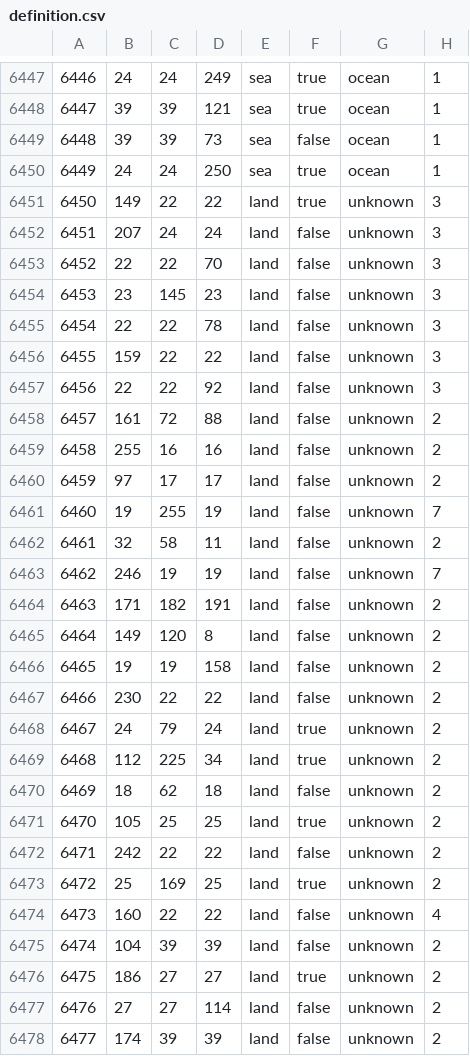
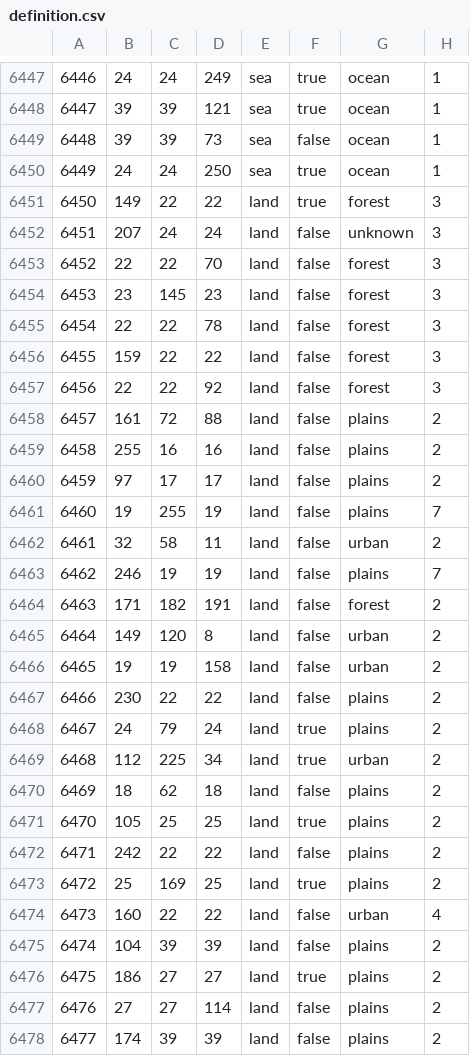
Before and after one commit to battleskorpion/nadivided-dev, a CSV file: map/definition.csv, drawn as a sheet; only a part is shown, gaps mark what is left out; the diff covers the shown part only.

```diff
--- a/map/definition.csv
+++ b/map/definition.csv
@@ -6450,29 +6450,29 @@
 6449;24;24;250;sea;true;ocean;1
-6450;149;22;22;land;true;unknown;3
+6450;149;22;22;land;true;forest;3
 6451;207;24;24;land;false;unknown;3
-6452;22;22;70;land;false;unknown;3
-6453;23;145;23;land;false;unknown;3
-6454;22;22;78;land;false;unknown;3
-6455;159;22;22;land;false;unknown;3
-6456;22;22;92;land;false;unknown;3
-6457;161;72;88;land;false;unknown;2
-6458;255;16;16;land;false;unknown;2
-6459;97;17;17;land;false;unknown;2
-6460;19;255;19;land;false;unknown;7
-6461;32;58;11;land;false;unknown;2
-6462;246;19;19;land;false;unknown;7
-6463;171;182;191;land;false;unknown;2
-6464;149;120;8;land;false;unknown;2
-6465;19;19;158;land;false;unknown;2
-6466;230;22;22;land;false;unknown;2
-6467;24;79;24;land;true;unknown;2
-6468;112;225;34;land;true;unknown;2
-6469;18;62;18;land;false;unknown;2
-6470;105;25;25;land;true;unknown;2
-6471;242;22;22;land;false;unknown;2
-6472;25;169;25;land;true;unknown;2
-6473;160;22;22;land;false;unknown;4
-6474;104;39;39;land;false;unknown;2
-6475;186;27;27;land;true;unknown;2
-6476;27;27;114;land;false;unknown;2
-6477;174;39;39;land;false;unknown;2
+6452;22;22;70;land;false;forest;3
+6453;23;145;23;land;false;forest;3
+6454;22;22;78;land;false;forest;3
+6455;159;22;22;land;false;forest;3
+6456;22;22;92;land;false;forest;3
+6457;161;72;88;land;false;plains;2
+6458;255;16;16;land;false;plains;2
+6459;97;17;17;land;false;plains;2
+6460;19;255;19;land;false;plains;7
+6461;32;58;11;land;false;urban;2
+6462;246;19;19;land;false;plains;7
+6463;171;182;191;land;false;forest;2
+6464;149;120;8;land;false;urban;2
+6465;19;19;158;land;false;urban;2
+6466;230;22;22;land;false;plains;2
+6467;24;79;24;land;true;plains;2
+6468;112;225;34;land;true;urban;2
+6469;18;62;18;land;false;plains;2
+6470;105;25;25;land;true;plains;2
+6471;242;22;22;land;false;plains;2
+6472;25;169;25;land;true;plains;2
+6473;160;22;22;land;false;urban;4
+6474;104;39;39;land;false;plains;2
+6475;186;27;27;land;true;plains;2
+6476;27;27;114;land;false;plains;2
+6477;174;39;39;land;false;plains;2
```
Also changed, not shown: 5 added rows and 96 edited cells elsewhere in this file, 39 other files.
